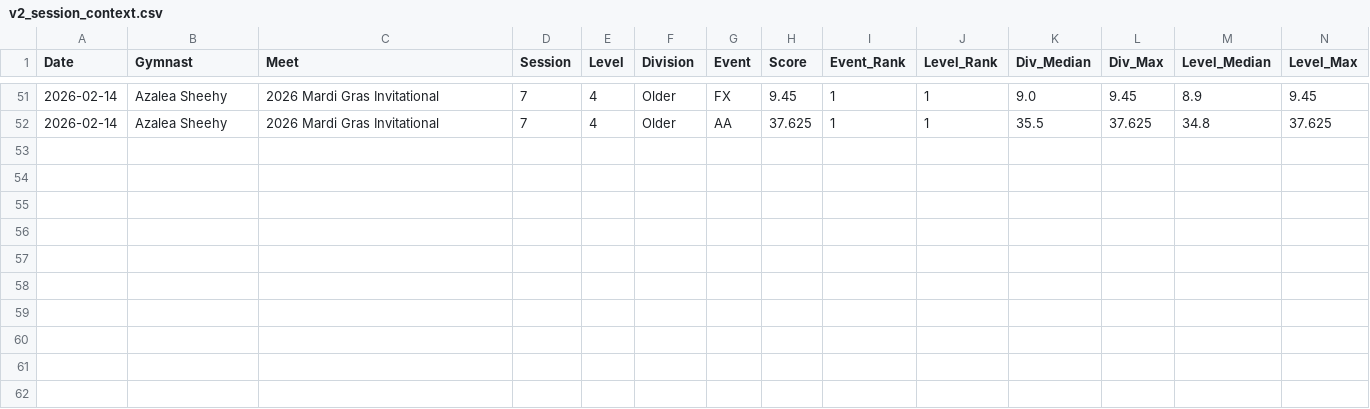
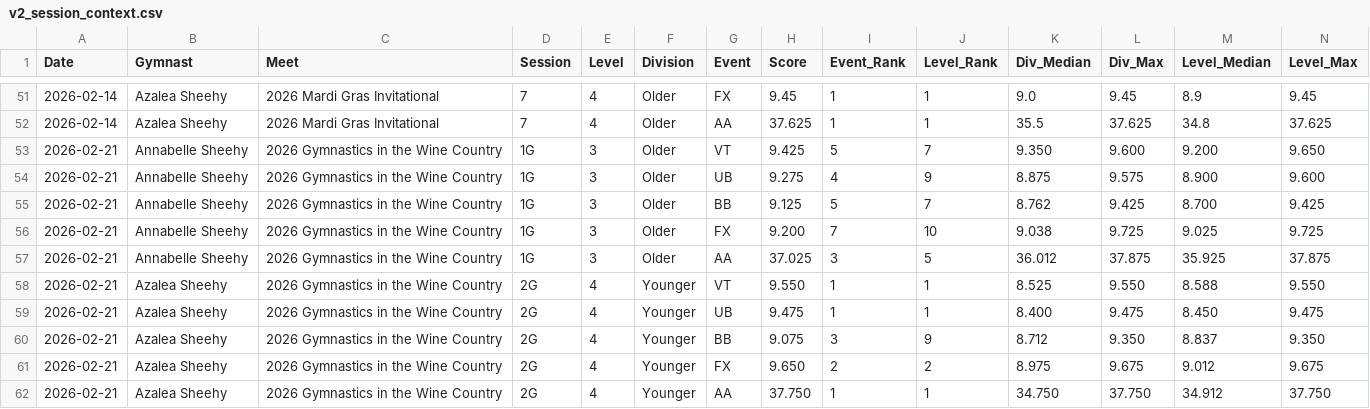
Before and after one commit to katrinasheehy/Sheehy-Gymnastics, a CSV file: v2_session_context.csv, drawn as a sheet; only a part is shown, gaps mark what is left out; rows hold the shown columns only; the diff names each change by its address in the sheet, - before the commit and + after, or states it on an @@ line.

Commit message:
Update v2_session_context.csv

```diff
--- a/v2_session_context.csv
+++ b/v2_session_context.csv
+row 53: 2026-02-21 | Annabelle Sheehy | 2026 Gymnastics in the Wine Country | 1G | 3 | Older | VT | 9.425 | 5 | 7 | 9.350 | 9.600 | 9.200 | 9.650
+row 54: 2026-02-21 | Annabelle Sheehy | 2026 Gymnastics in the Wine Country | 1G | 3 | Older | UB | 9.275 | 4 | 9 | 8.875 | 9.575 | 8.900 | 9.600
+row 55: 2026-02-21 | Annabelle Sheehy | 2026 Gymnastics in the Wine Country | 1G | 3 | Older | BB | 9.125 | 5 | 7 | 8.762 | 9.425 | 8.700 | 9.425
+row 56: 2026-02-21 | Annabelle Sheehy | 2026 Gymnastics in the Wine Country | 1G | 3 | Older | FX | 9.200 | 7 | 10 | 9.038 | 9.725 | 9.025 | 9.725
+row 57: 2026-02-21 | Annabelle Sheehy | 2026 Gymnastics in the Wine Country | 1G | 3 | Older | AA | 37.025 | 3 | 5 | 36.012 | 37.875 | 35.925 | 37.875
+row 58: 2026-02-21 | Azalea Sheehy | 2026 Gymnastics in the Wine Country | 2G | 4 | Younger | VT | 9.550 | 1 | 1 | 8.525 | 9.550 | 8.588 | 9.550
+row 59: 2026-02-21 | Azalea Sheehy | 2026 Gymnastics in the Wine Country | 2G | 4 | Younger | UB | 9.475 | 1 | 1 | 8.400 | 9.475 | 8.450 | 9.475
+row 60: 2026-02-21 | Azalea Sheehy | 2026 Gymnastics in the Wine Country | 2G | 4 | Younger | BB | 9.075 | 3 | 9 | 8.712 | 9.350 | 8.837 | 9.350
+row 61: 2026-02-21 | Azalea Sheehy | 2026 Gymnastics in the Wine Country | 2G | 4 | Younger | FX | 9.650 | 2 | 2 | 8.975 | 9.675 | 9.012 | 9.675
+row 62: 2026-02-21 | Azalea Sheehy | 2026 Gymnastics in the Wine Country | 2G | 4 | Younger | AA | 37.750 | 1 | 1 | 34.750 | 37.750 | 34.912 | 37.750
```
